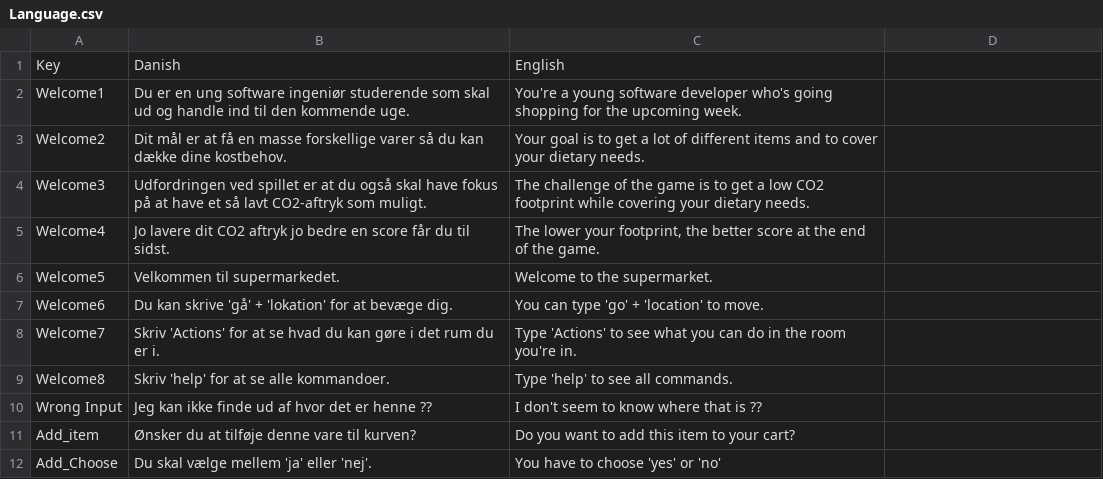
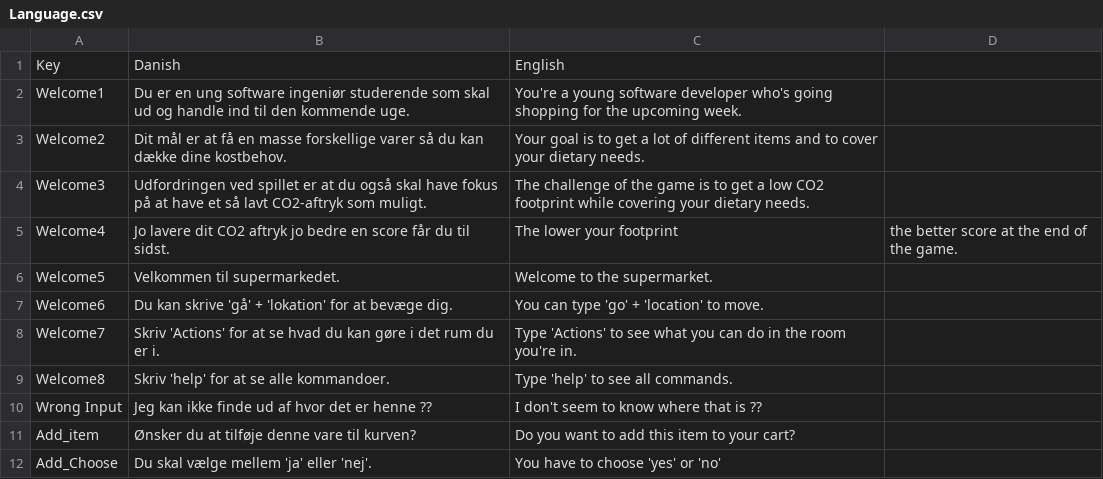
Before and after one commit to Frafn24/WorldOfSuperMaket, a CSV file: Data/Language.csv, drawn as a sheet; only a part is shown.

Commit message:
Ændrede fejl i Language.csv

```diff
--- a/Data/Language.csv
+++ b/Data/Language.csv
@@ -4,3 +4,3 @@ Welcome2,Dit mål er at få en masse forskellige varer så du kan dække dine ko
 Welcome3,Udfordringen ved spillet er at du også skal have fokus på at have et så lavt CO2-aftryk som muligt.,The challenge of the game is to get a low CO2 footprint while covering your dietary needs.
-Welcome4,Jo lavere dit CO2 aftryk jo bedre en score får du til sidst.,"The lower your footprint, the better score at the end of the game."
+Welcome4,Jo lavere dit CO2 aftryk jo bedre en score får du til sidst.,The lower your footprint, the better score at the end of the game.
 Welcome5,Velkommen til supermarkedet.,Welcome to the supermarket.
```
